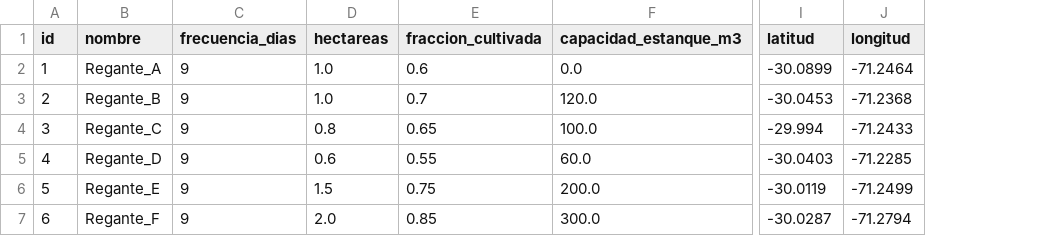
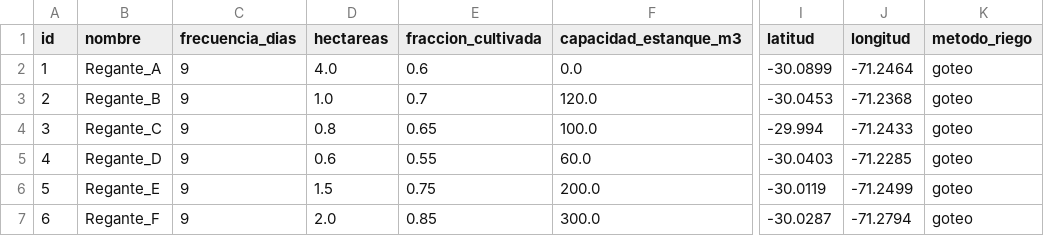
Before and after one commit to toniesky/Simulaci-n-multiparadigma-cultivo, a CSV file: Simulación Cultivo/inputs/regantes.csv, drawn as a sheet; only a part is shown, gaps mark what is left out; the diff names each change by its address in the sheet, - before the commit and + after, or states it on an @@ line.

Commit message:
v0.6.1 - Factor tecnificacion riego (goteo 95%, aspersion 80%, tradicional 60%): metodo_riego.csv, regantes.csv, initial_values.py, simulacion.py, app.py UI + informe LaTeX actualizado

```diff
--- a/Simulación Cultivo/inputs/regantes.csv
+++ b/Simulación Cultivo/inputs/regantes.csv
+column K (metodo_riego), rows 2-7: all goteo
-D2 (hectareas): 1.0
+D2 (hectareas): 4.0
```
Also changed, not shown: 5 other files.
